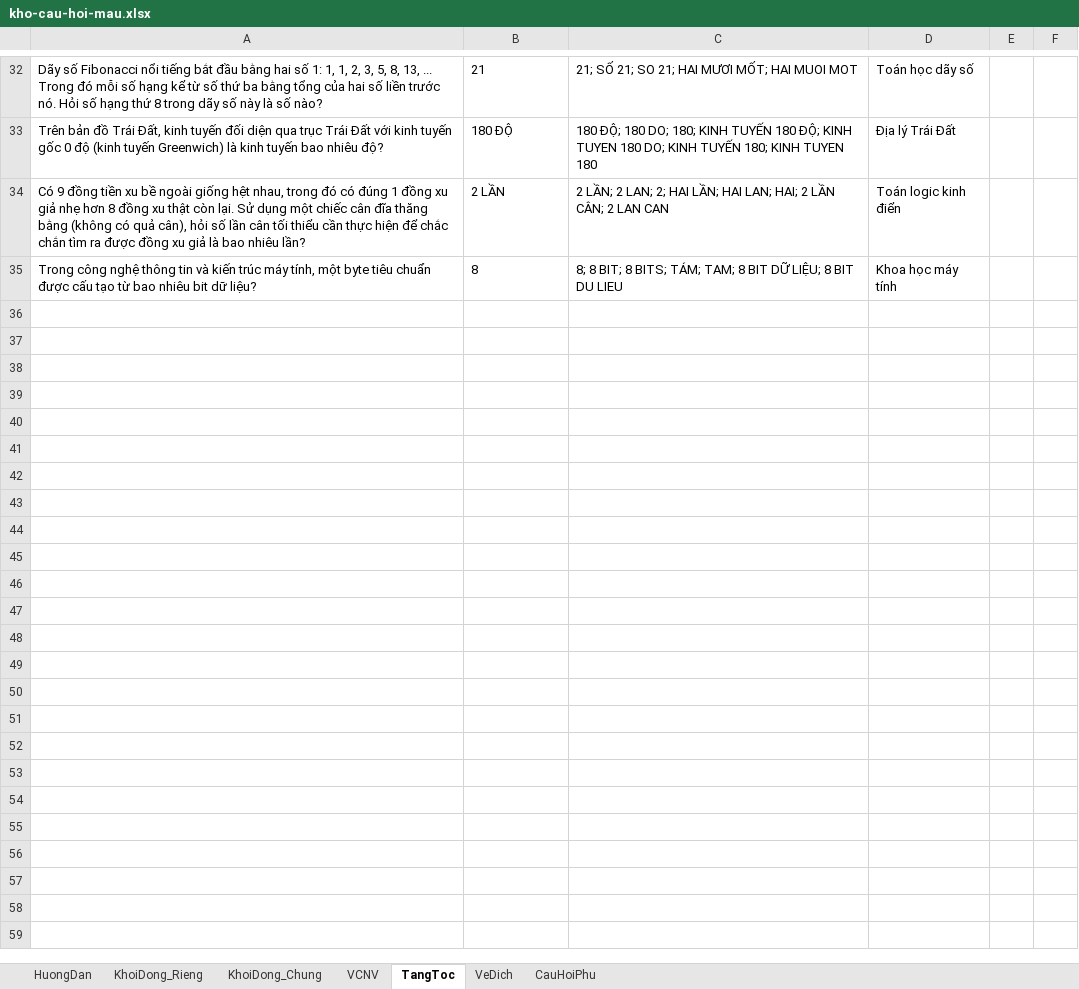
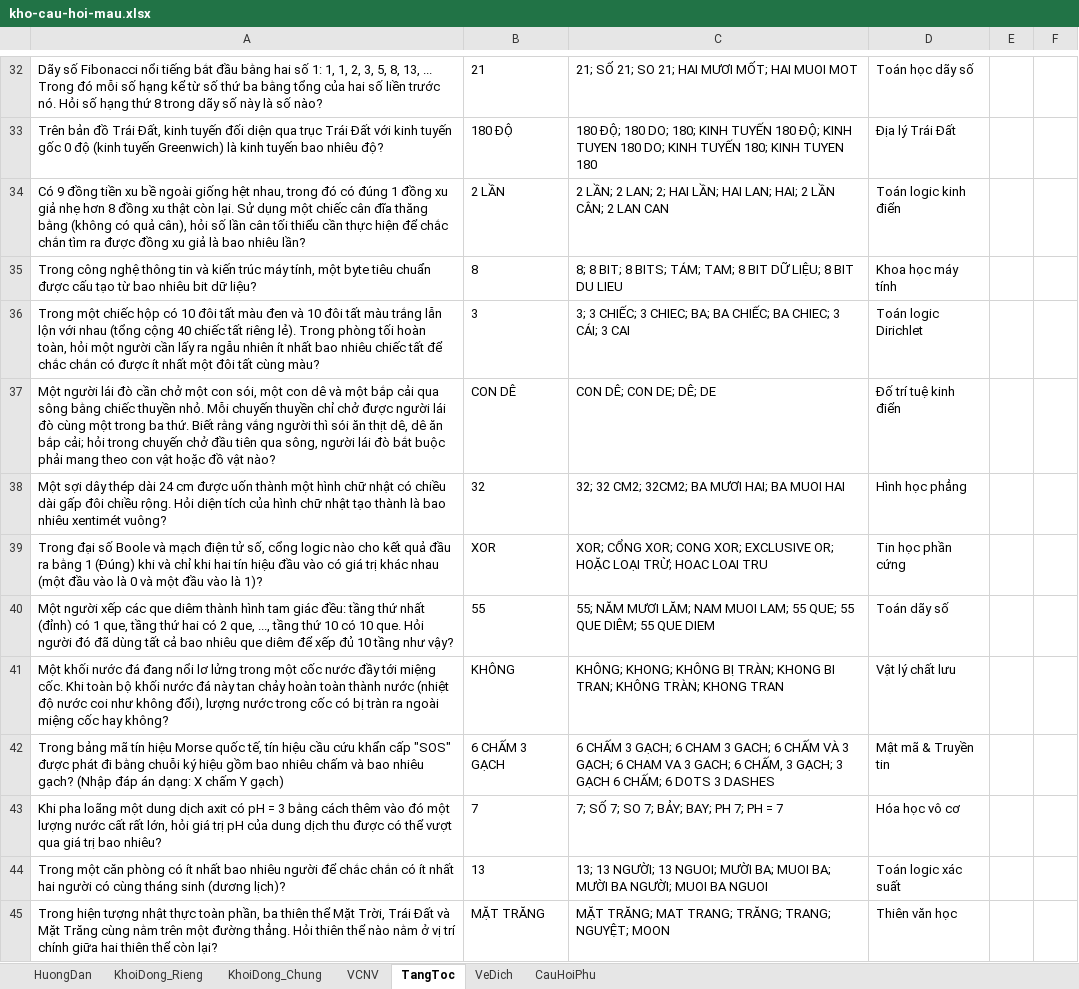
Before and after one commit to DangPhuongw/DuonglendinhSBLT, an Excel workbook: server/question-bank/kho-cau-hoi-mau.xlsx, sheet TangToc, drawn as a sheet; only a part is shown, gaps mark what is left out; values as stored, in another font and other column widths than the file's, no borders; the diff covers the shown part only; the diff names each change by its address in the sheet, - before the commit and + after, or states it on an @@ line.

Commit message:
feat(question-bank): add 30 more high-difficulty logical TangToc questions (batch 2)

```diff
--- a/server/question-bank/kho-cau-hoi-mau.xlsx (sheet TangToc)
+++ b/server/question-bank/kho-cau-hoi-mau.xlsx (sheet TangToc)
+row 36: Trong một chiếc hộp có 10 đôi tất màu đen và 10 đôi tất màu trắng lẫn lộn với nhau (tổng cộng 40 chiếc tất riêng lẻ). Trong phòng tối hoàn toàn, hỏi một người cần lấy ra ngẫu nhiên ít nhất bao nhiêu chiếc tất để chắc chắn có được ít nhất một đôi tất cùng màu? | 3 | 3; 3 CHIẾC; 3 CHIEC; BA; BA CHIẾC; BA CHIEC; 3 CÁI; 3 CAI | Toán logic Dirichlet
+row 37: Một người lái đò cần chở một con sói, một con dê và một bắp cải qua sông bằng chiếc thuyền nhỏ. Mỗi chuyến thuyền chỉ chở được người lái đò cùng một trong ba thứ. Biết rằng vắng người thì sói ăn thịt dê, dê ăn bắp cải; hỏi trong chuyến chở đầu tiên qua sông, người lái đò bắt buộc phải mang theo con vật hoặc đồ vật nào? | CON DÊ | CON DÊ; CON DE; DÊ; DE | Đố trí tuệ kinh điển
+row 38: Một sợi dây thép dài 24 cm được uốn thành một hình chữ nhật có chiều dài gấp đôi chiều rộng. Hỏi diện tích của hình chữ nhật tạo thành là bao nhiêu xentimét vuông? | 32 | 32; 32 CM2; 32CM2; BA MƯƠI HAI; BA MUOI HAI | Hình học phẳng
+row 39: Trong đại số Boole và mạch điện tử số, cổng logic nào cho kết quả đầu ra bằng 1 (Đúng) khi và chỉ khi hai tín hiệu đầu vào có giá trị khác nhau (một đầu vào là 0 và một đầu vào là 1)? | XOR | XOR; CỔNG XOR; CONG XOR; EXCLUSIVE OR; HOẶC LOẠI TRỪ; HOAC LOAI TRU | Tin học phần cứng
+row 40: Một người xếp các que diêm thành hình tam giác đều: tầng thứ nhất (đỉnh) có 1 que, tầng thứ hai có 2 que, ..., tầng thứ 10 có 10 que. Hỏi người đó đã dùng tất cả bao nhiêu que diêm để xếp đủ 10 tầng như vậy? | 55 | 55; NĂM MƯƠI LĂM; NAM MUOI LAM; 55 QUE; 55 QUE DIÊM; 55 QUE DIEM | Toán dãy số
+row 41: Một khối nước đá đang nổi lơ lửng trong một cốc nước đầy tới miệng cốc. Khi toàn bộ khối nước đá này tan chảy hoàn toàn thành nước (nhiệt độ nước coi như không đổi), lượng nước trong cốc có bị tràn ra ngoài miệng cốc hay không? | KHÔNG | KHÔNG; KHONG; KHÔNG BỊ TRÀN; KHONG BI TRAN; KHÔNG TRÀN; KHONG TRAN | Vật lý chất lưu
+row 42: Trong bảng mã tín hiệu Morse quốc tế, tín hiệu cầu cứu khẩn cấp "SOS" được phát đi bằng chuỗi ký hiệu gồm bao nhiêu chấm và bao nhiêu gạch? (Nhập đáp án dạng: X chấm Y gạch) | 6 CHẤM 3 GẠCH | 6 CHẤM 3 GẠCH; 6 CHAM 3 GACH; 6 CHẤM VÀ 3 GẠCH; 6 CHAM VA 3 GACH; 6 CHẤM, 3 GẠCH; 3 GẠCH 6 CHẤM; 6 DOTS 3 DASHES | Mật mã & Truyền tin
+row 43: Khi pha loãng một dung dịch axit có pH = 3 bằng cách thêm vào đó một lượng nước cất rất lớn, hỏi giá trị pH của dung dịch thu được có thể vượt qua giá trị bao nhiêu? | 7 | 7; SỐ 7; SO 7; BẢY; BAY; PH 7; PH = 7 | Hóa học vô cơ
+row 44: Trong một căn phòng có ít nhất bao nhiêu người để chắc chắn có ít nhất hai người có cùng tháng sinh (dương lịch)? | 13 | 13; 13 NGƯỜI; 13 NGUOI; MƯỜI BA; MUOI BA; MƯỜI BA NGƯỜI; MUOI BA NGUOI | Toán logic xác suất
+row 45: Trong hiện tượng nhật thực toàn phần, ba thiên thể Mặt Trời, Trái Đất và Mặt Trăng cùng nằm trên một đường thẳng. Hỏi thiên thể nào nằm ở vị trí chính giữa hai thiên thể còn lại? | MẶT TRĂNG | MẶT TRĂNG; MAT TRANG; TRĂNG; TRANG; NGUYỆT; MOON | Thiên văn học
```
Also changed, not shown: 20 added rows elsewhere in this sheet, 2 other files.
